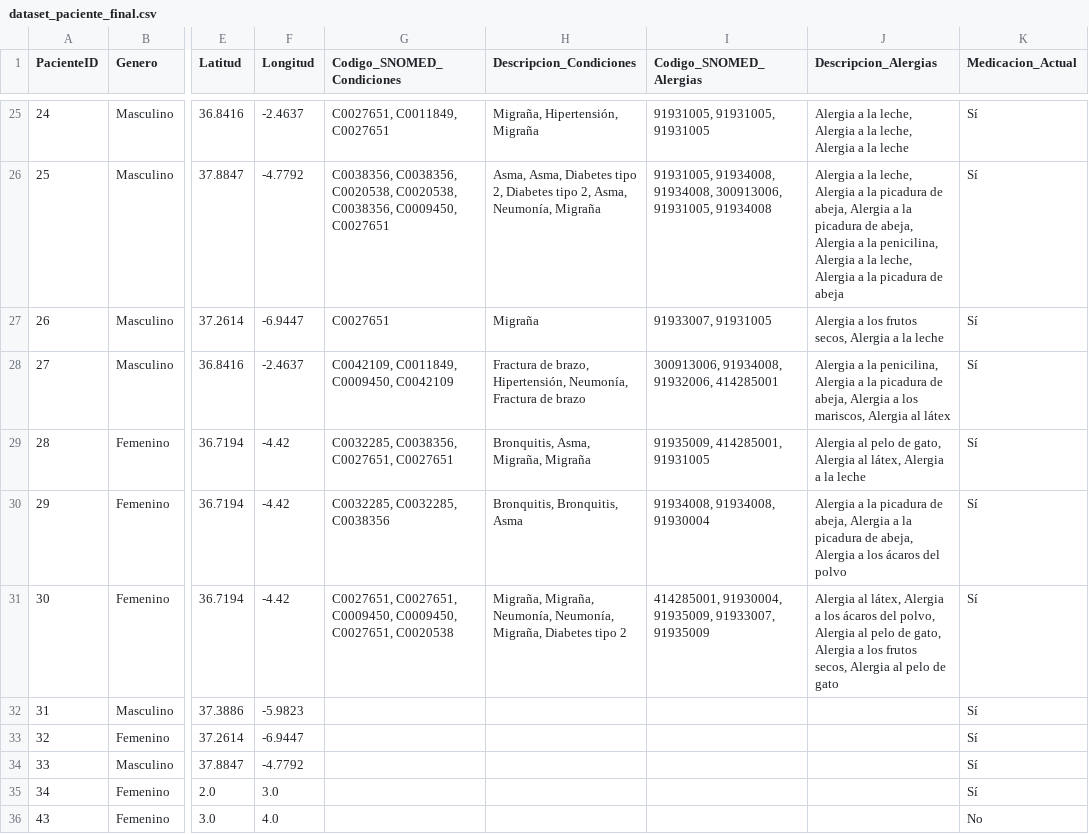
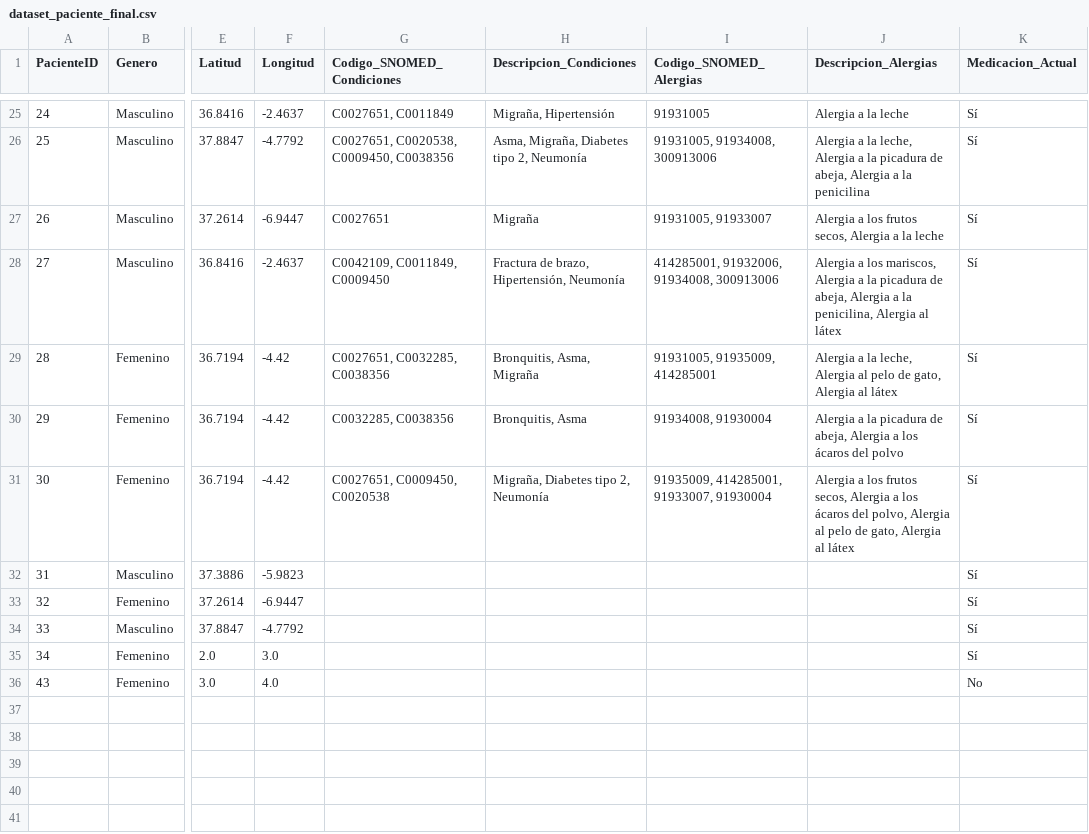
Before and after one commit to isaamz19/Datathon-Dedalus-2025, a CSV file: data/processed/dataset_paciente_final.csv, drawn as a sheet; only a part is shown, gaps mark what is left out; the diff covers the shown part only; the diff names each change by its address in the sheet, - before the commit and + after, or states it on an @@ line.

```diff
--- a/data/processed/dataset_paciente_final.csv
+++ b/data/processed/dataset_paciente_final.csv
-G25 (Codigo_SNOMED_Condiciones): C0027651, C0011849, C0027651
+G25 (Codigo_SNOMED_Condiciones): C0027651, C0011849
-H25 (Descripcion_Condiciones): Migraña, Hipertensión, Migraña
+H25 (Descripcion_Condiciones): Migraña, Hipertensión
-I25 (Codigo_SNOMED_Alergias): 91931005, 91931005, 91931005
+I25 (Codigo_SNOMED_Alergias): 91931005
-J25 (Descripcion_Alergias): Alergia a la leche, Alergia a la leche, Alergia a la leche
+J25 (Descripcion_Alergias): Alergia a la leche
-G26 (Codigo_SNOMED_Condiciones): C0038356, C0038356, C0020538, C0020538, C0038356, C0009450, C0027651
+G26 (Codigo_SNOMED_Condiciones): C0027651, C0020538, C0009450, C0038356
-H26 (Descripcion_Condiciones): Asma, Asma, Diabetes tipo 2, Diabetes tipo 2, Asma, Neumonía, Migraña
+H26 (Descripcion_Condiciones): Asma, Migraña, Diabetes tipo 2, Neumonía
-I26 (Codigo_SNOMED_Alergias): 91931005, 91934008, 91934008, 300913006, 91931005, 91934008
+I26 (Codigo_SNOMED_Alergias): 91931005, 91934008, 300913006
-J26 (Descripcion_Alergias): …a la picadura de abeja, Alergia a la penicilina, Alergia a la leche, Alergia a la picadura de abeja
+J26 (Descripcion_Alergias): …a la penicilina
-I27 (Codigo_SNOMED_Alergias): 91933007, 91931005
+I27 (Codigo_SNOMED_Alergias): 91931005, 91933007
-G28 (Codigo_SNOMED_Condiciones): C0042109, C0011849, C0009450, C0042109
+G28 (Codigo_SNOMED_Condiciones): C0042109, C0011849, C0009450
-H28 (Descripcion_Condiciones): …brazo, Hipertensión, Neumonía, Fractura de brazo
+H28 (Descripcion_Condiciones): …brazo, Hipertensión, Neumonía
-I28 (Codigo_SNOMED_Alergias): 300913006, 91934008, 91932006, 414285001
+I28 (Codigo_SNOMED_Alergias): 414285001, 91932006, 91934008, 300913006
-J28 (Descripcion_Alergias): Alergia a la penicilina, Alergia a la picadura de abeja, Alergia a los mariscos, Alergia al…
+J28 (Descripcion_Alergias): Alergia a los mariscos, Alergia a la picadura de abeja, Alergia a la penicilina, Alergia al…
-G29 (Codigo_SNOMED_Condiciones): C0032285, C0038356, C0027651, C0027651
+G29 (Codigo_SNOMED_Condiciones): C0027651, C0032285, C0038356
-H29 (Descripcion_Condiciones): Bronquitis, Asma, Migraña, Migraña
+H29 (Descripcion_Condiciones): Bronquitis, Asma, Migraña
-I29 (Codigo_SNOMED_Alergias): 91935009, 414285001, 91931005
+I29 (Codigo_SNOMED_Alergias): 91931005, 91935009, 414285001
-J29 (Descripcion_Alergias): Alergia al pelo de gato, Alergia al látex, Alergia a la leche
+J29 (Descripcion_Alergias): Alergia a la leche, Alergia al pelo de gato, Alergia al látex
-G30 (Codigo_SNOMED_Condiciones): C0032285, C0032285, C0038356
+G30 (Codigo_SNOMED_Condiciones): C0032285, C0038356
-H30 (Descripcion_Condiciones): Bronquitis, Bronquitis, Asma
+H30 (Descripcion_Condiciones): Bronquitis, Asma
-I30 (Codigo_SNOMED_Alergias): 91934008, 91934008, 91930004
+I30 (Codigo_SNOMED_Alergias): 91934008, 91930004
-J30 (Descripcion_Alergias): …Alergia a la picadura de abeja, Alergia a los ácaros…
+J30 (Descripcion_Alergias): …Alergia a los ácaros…
-G31 (Codigo_SNOMED_Condiciones): C0027651, C0027651, C0009450, C0009450, C0027651, C0020538
+G31 (Codigo_SNOMED_Condiciones): C0027651, C0009450, C0020538
-H31 (Descripcion_Condiciones): Migraña, Migraña, Neumonía, Neumonía, Migraña, Diabetes tipo 2
+H31 (Descripcion_Condiciones): Migraña, Diabetes tipo 2, Neumonía
-I31 (Codigo_SNOMED_Alergias): 414285001, 91930004, 91935009, 91933007, 91935009
+I31 (Codigo_SNOMED_Alergias): 91935009, 414285001, 91933007, 91930004
-J31 (Descripcion_Alergias): Alergia al látex, Alergia a los ácaros del polvo, Alergia al pelo de gato, Alergia a los frutos secos, Alergia al pelo de gato
+J31 (Descripcion_Alergias): Alergia a los frutos secos, Alergia a los ácaros del polvo, Alergia al pelo de gato, Alergia al látex
```
Also changed, not shown: 62 edited cells elsewhere in this file, data/processed/dataset_eventos_final.csv, 2 other files.
